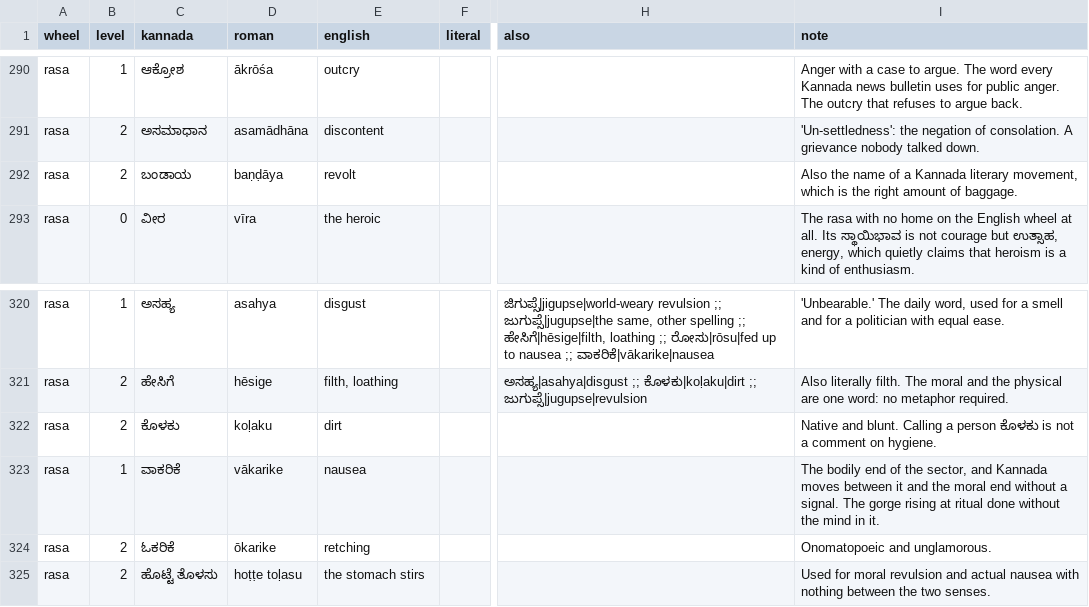
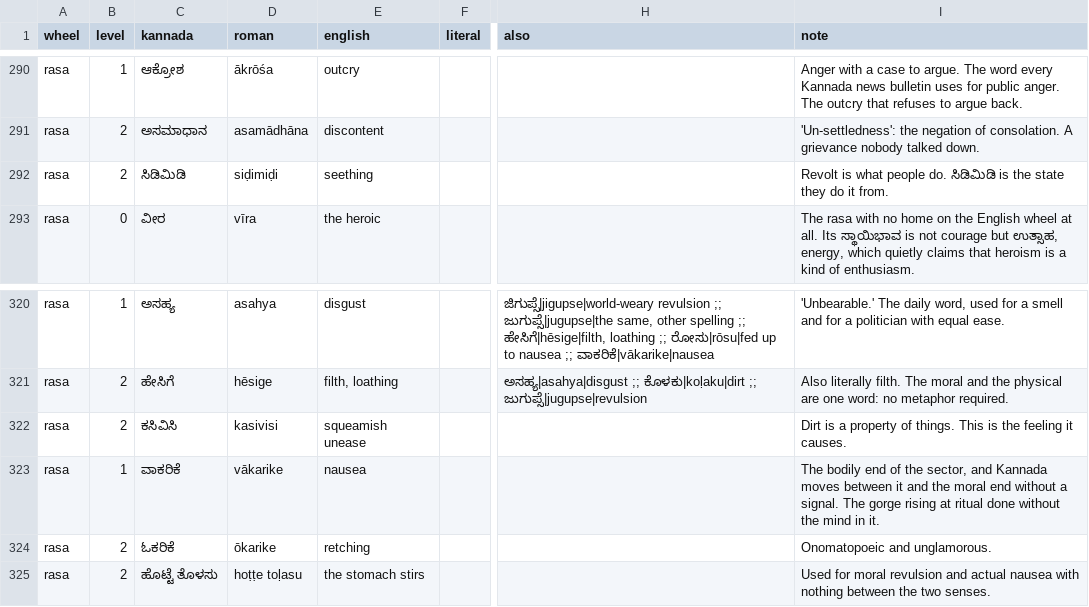
Before and after one commit to pvnkmrksk/bhavachakra, a CSV file: data/words.csv, drawn as a sheet; only a part is shown, gaps mark what is left out; the diff covers the shown part only; the diff names each change by its address in the sheet, - before the commit and + after, or states it on an @@ line.

```diff
--- a/data/words.csv
+++ b/data/words.csv
-C292 (kannada): ಬಂಡಾಯ
+C292 (kannada): ಸಿಡಿಮಿಡಿ
-D292 (roman): baṇḍāya
+D292 (roman): siḍimiḍi
-E292 (english): revolt
+E292 (english): seething
-I292 (note): Also the name of a Kannada literary movement, which is the right amount of baggage.
+I292 (note): Revolt is what people do. ಸಿಡಿಮಿಡಿ is the state they do it from.
-C322 (kannada): ಕೊಳಕು
+C322 (kannada): ಕಸಿವಿಸಿ
-D322 (roman): koḷaku
+D322 (roman): kasivisi
-E322 (english): dirt
+E322 (english): squeamish unease
-I322 (note): Native and blunt. Calling a person ಕೊಳಕು is not a comment on hygiene.
+I322 (note): Dirt is a property of things. This is the feeling it causes.
```
Also changed, not shown: 5 added rows, 5 removed rows and 48 edited cells elsewhere in this file, 4 other files.
